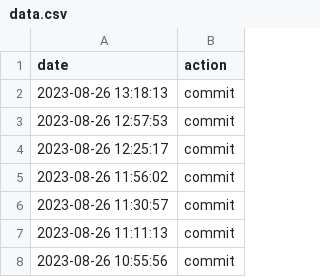
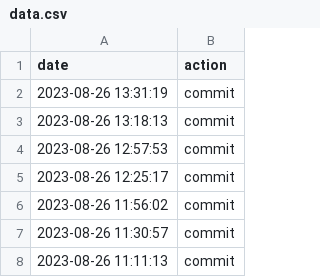
Before and after one commit to hello20030909/back4app, a CSV file: data.csv, drawn as a sheet; only a part is shown; the shorter side is filled out with more unchanged rows; the diff names each change by its address in the sheet, - before the commit and + after, or states it on an @@ line.

Commit message:
action:Sat Aug 26 13:31:19 UTC 2023

```diff
--- a/data.csv
+++ b/data.csv
+row 2: 2023-08-26 13:31:19 | commit
```
Also changed, not shown: 1 other file.
